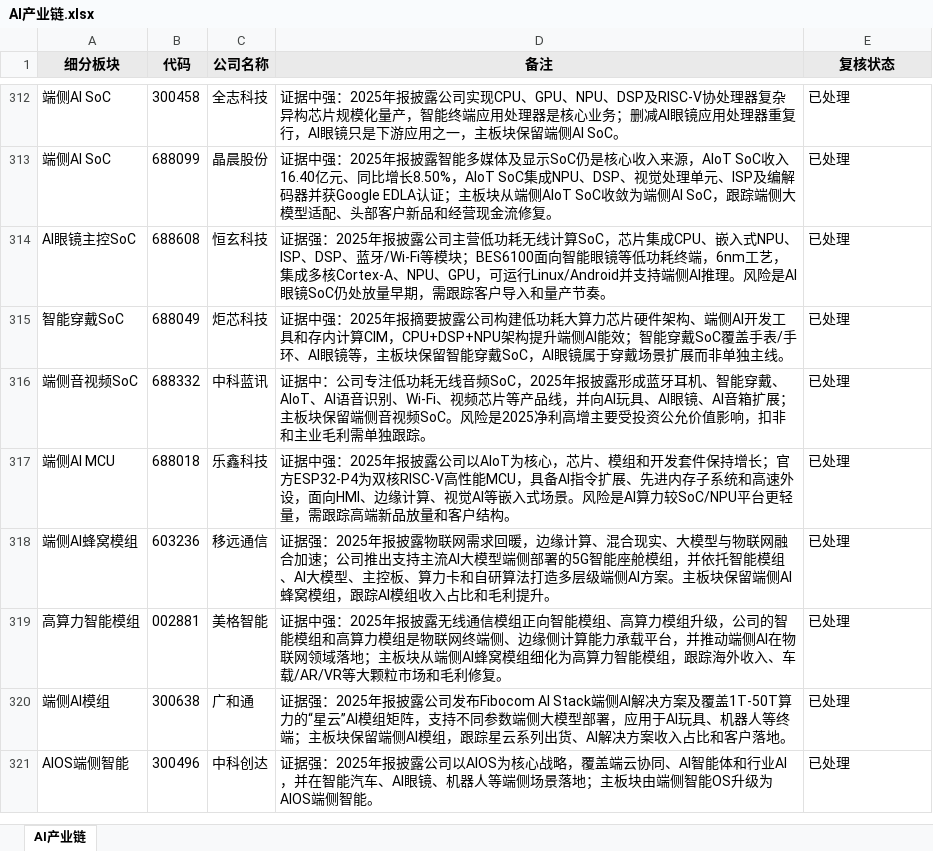
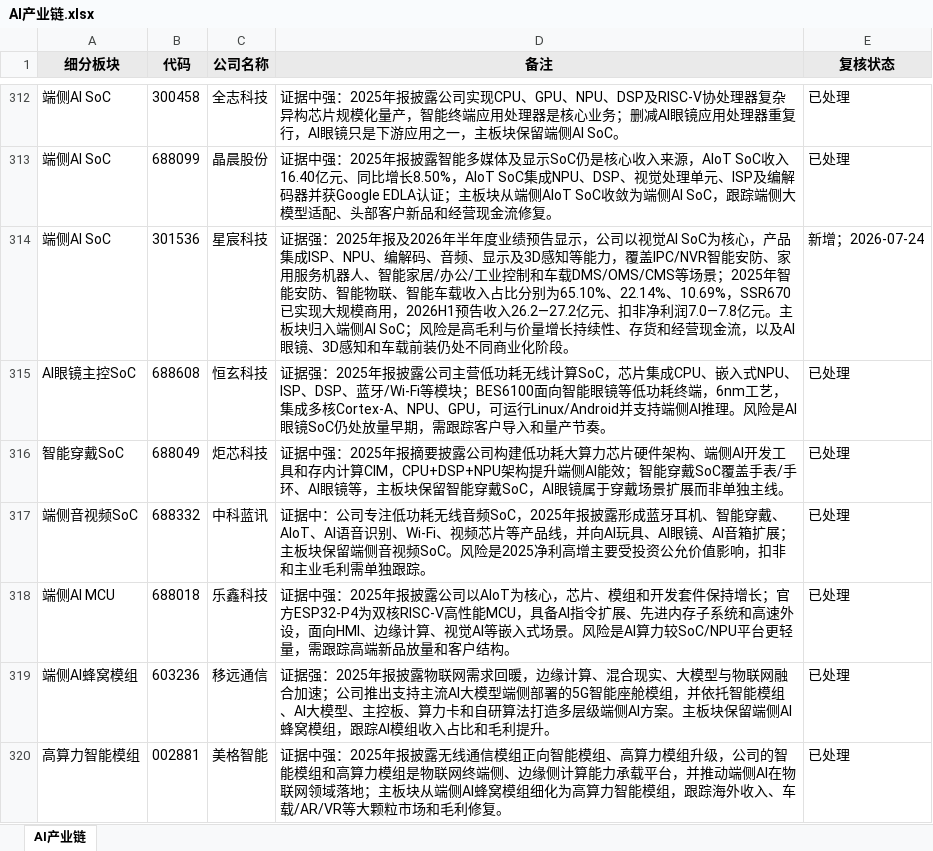
Before and after one commit to niliangrui1995-web/industry-chain-research, an Excel workbook: AI产业链.xlsx, sheet AI产业链, drawn as a sheet; only a part is shown, gaps mark what is left out; the shorter side is filled out with more unchanged rows; values as stored, in another font and other column widths than the file's, no borders; the diff names each change by its address in the sheet, - before the commit and + after, or states it on an @@ line.

```diff
--- a/AI产业链.xlsx (sheet AI产业链)
+++ b/AI产业链.xlsx (sheet AI产业链)
+row 314: 端侧AI SoC | 301536 | 星宸科技 | 证据强：2025年报及2026年半年度业绩预告显示，公司以视觉AI SoC为核心，产品集成ISP、NPU、编解码、音频、显示及3D感知等能力，覆盖IPC/NVR智能安防、家用服务机器人、智能家居/办公/工业控制和车载DMS/OMS/CMS等场景；2025年智能安防、智能物联、智能车载收入占比分别为65.10%、22.14%、10.69%，SSR670已实现大规模商用，2026H1预告收入26.2—27.2亿元、扣非净利润7.0—7.8亿元。主板块归入端侧AI SoC；风险是高毛利与价量增长持续性、存货和经营现金流，以及AI眼镜、3D感知和车载前装仍处不同商业化阶段。 | 新增；2026-07-24
```
Also changed, not shown: 1 other file.
